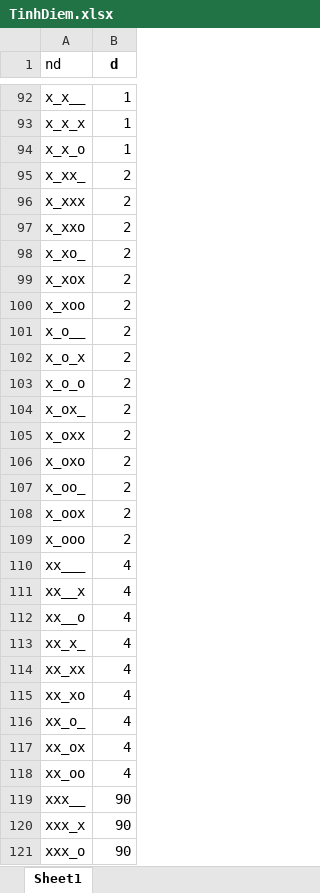
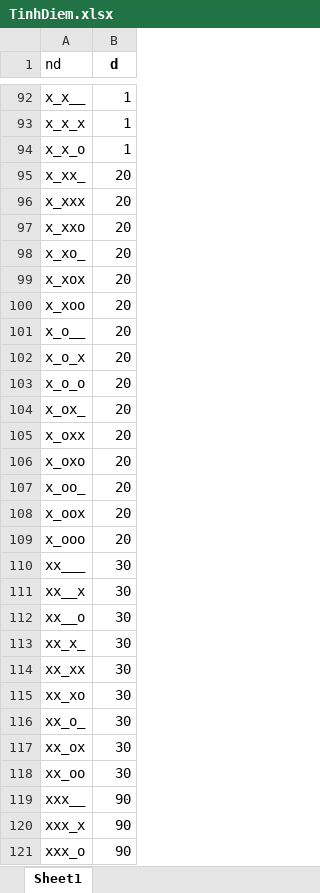
Before and after one commit to thien2001git/TTNT6, an Excel workbook: TinhDiem.xlsx, sheet Sheet1, drawn as a sheet; only a part is shown, gaps mark what is left out; values as stored, in another font and other column widths than the file's, no borders; the diff covers the shown part only; the diff names each change by its address in the sheet, - before the commit and + after, or states it on an @@ line.

```diff
--- a/TinhDiem.xlsx (sheet Sheet1)
+++ b/TinhDiem.xlsx (sheet Sheet1)
-B95:B109 (d): 2
+B95:B109 (d): 20
-B110:B118 (d): 4
+B110:B118 (d): 30
```
Also changed, not shown: 50 edited cells elsewhere in this sheet, 1 other file.
